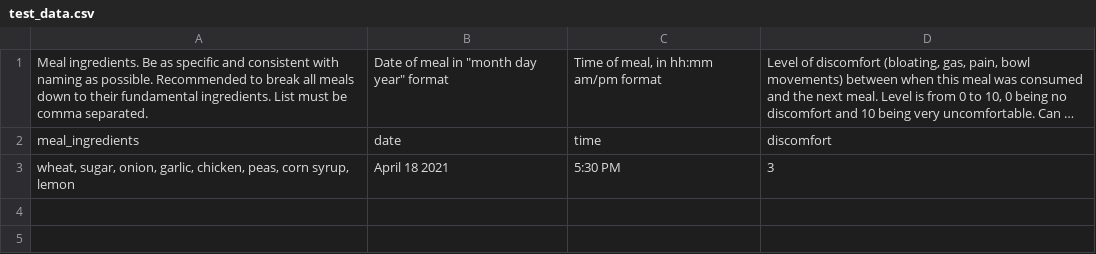
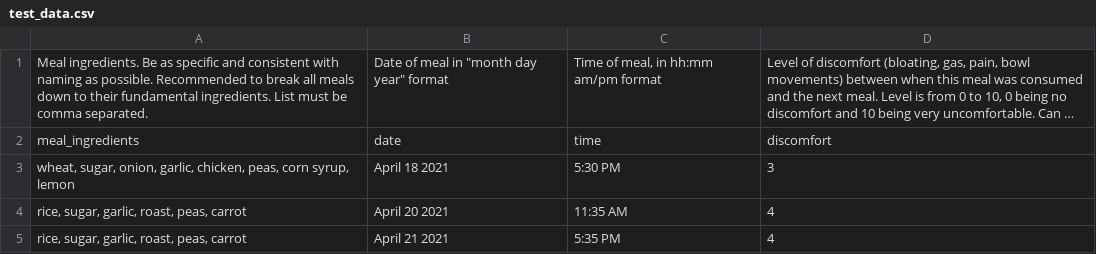
Before and after one commit to mhchequers/food-diary-analysis, a CSV file: data/test_data.csv, drawn as a sheet; long unchanged cells end in …; the diff names each change by its address in the sheet, - before the commit and + after, or states it on an @@ line.

```diff
--- a/data/test_data.csv
+++ b/data/test_data.csv
+row 4: rice, sugar, garlic, roast, peas, carrot | April 20 2021 | 11:35 AM | 4
+row 5: rice, sugar, garlic, roast, peas, carrot | April 21 2021 | 5:35 PM | 4
```
Also changed, not shown: 1 other file.
